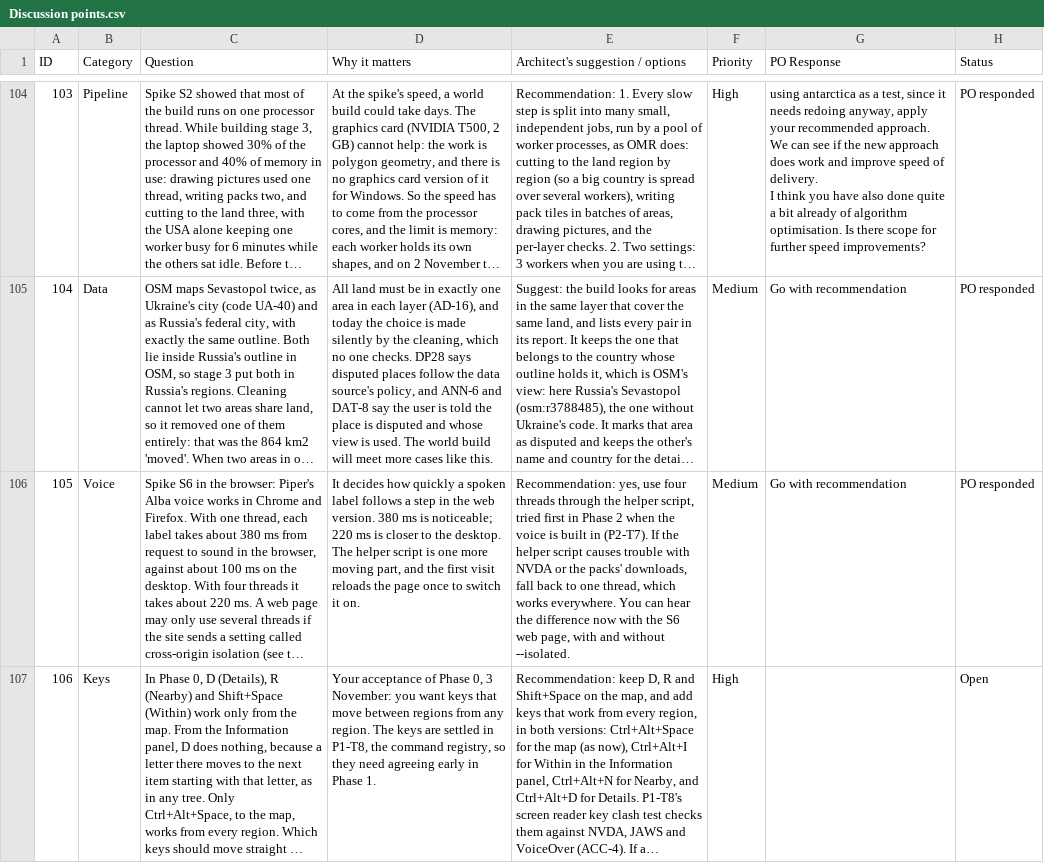
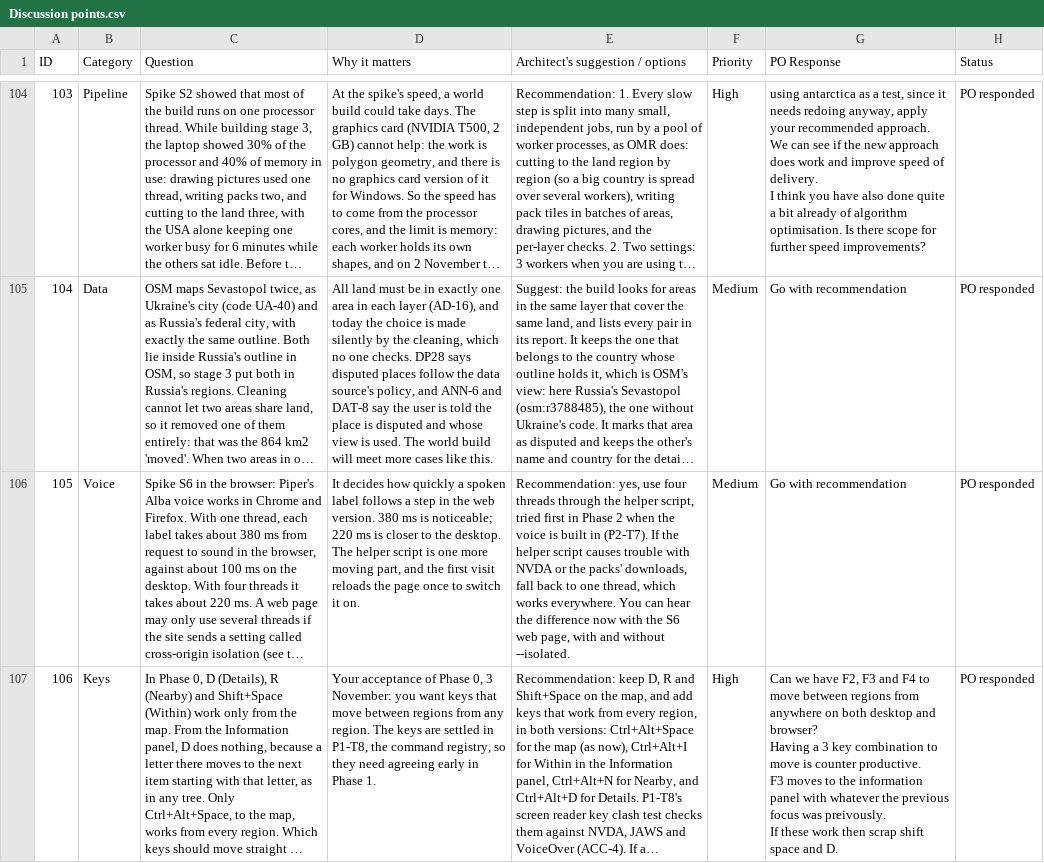
Before and after one commit to Chessel85/TobyMap, a CSV file: docs/design/Discussion points.csv, drawn as a sheet; only a part is shown, gaps mark what is left out; long unchanged cells end in …; ↵ is a line break in a cell; the diff covers the shown part only; the diff names each change by its address in the sheet, - before the commit and + after, or states it on an @@ line.

```diff
--- a/docs/design/Discussion points.csv
+++ b/docs/design/Discussion points.csv
-G107 (PO Response): (empty)
+G107 (PO Response): Can we have F2, F3 and F4 to move between regions from anywhere on both desktop and browser? ↵ Having a 3 key combination to move is counter productive. ↵ F3 moves to the information panel with whatever the previous focus was preivously. ↵ If these work then scrap shift space and D.
-H107 (Status): Open
+H107 (Status): PO responded
```
Also changed, not shown: 1 added row and 4 edited cells elsewhere in this file, 6 other files.
